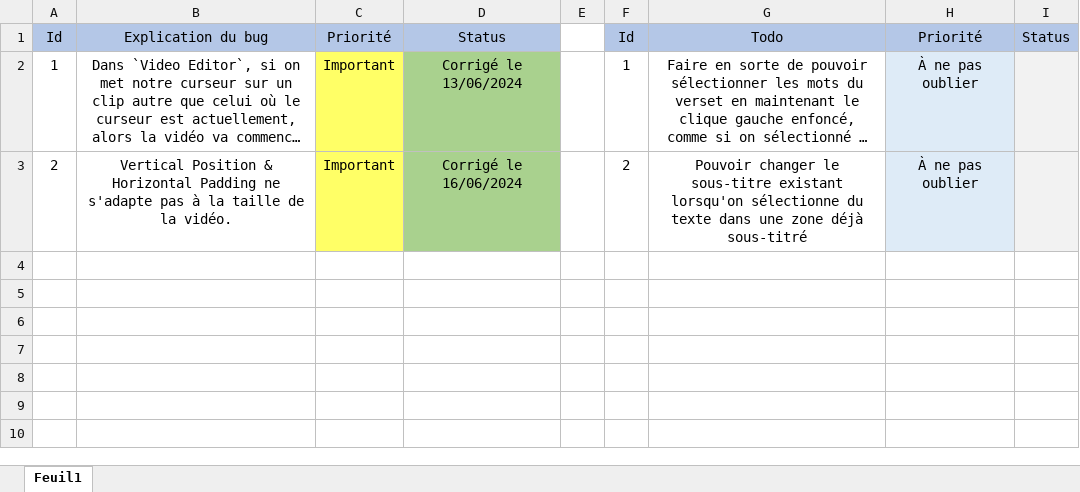
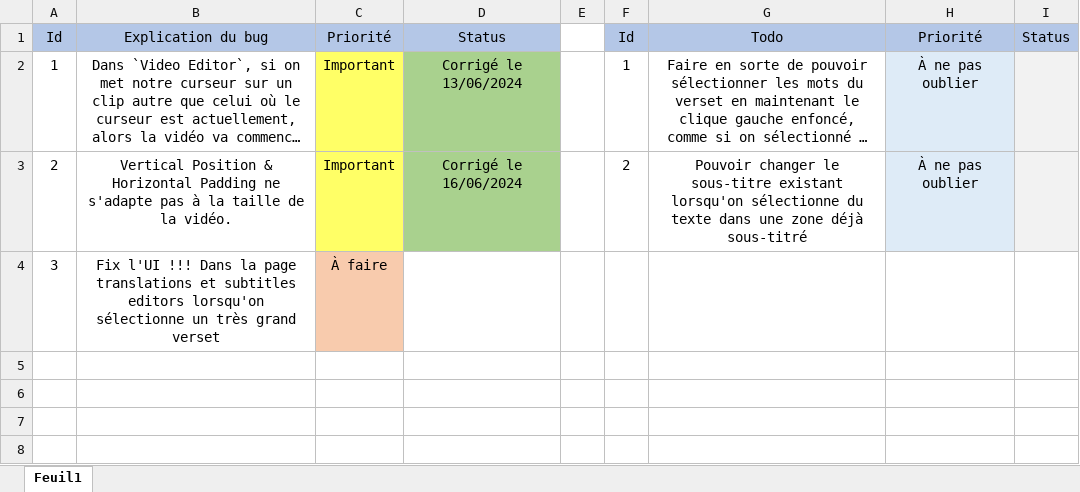
Before and after one commit to zonetecde/QuranCaption-2, an Excel workbook: Bugs & Todo's.xlsx, sheet Feuil1, drawn as a sheet; only a part is shown; the shorter side is filled out with more unchanged rows; long unchanged cells end in …; values as stored, in another font and other column widths than the file's, no borders; the diff names each change by its address in the sheet, - before the commit and + after, or states it on an @@ line.

```diff
--- a/Bugs & Todo's.xlsx (sheet Feuil1)
+++ b/Bugs & Todo's.xlsx (sheet Feuil1)
-row 4: (empty)
+row 4: 3 | Fix l'UI !!! Dans la page translations et subtitles editors lorsqu'on sélectionne un très grand verset | À faire
-C4 fill: none
+C4 fill: #F8CBAD
```
Also changed, not shown: 4 other files.
